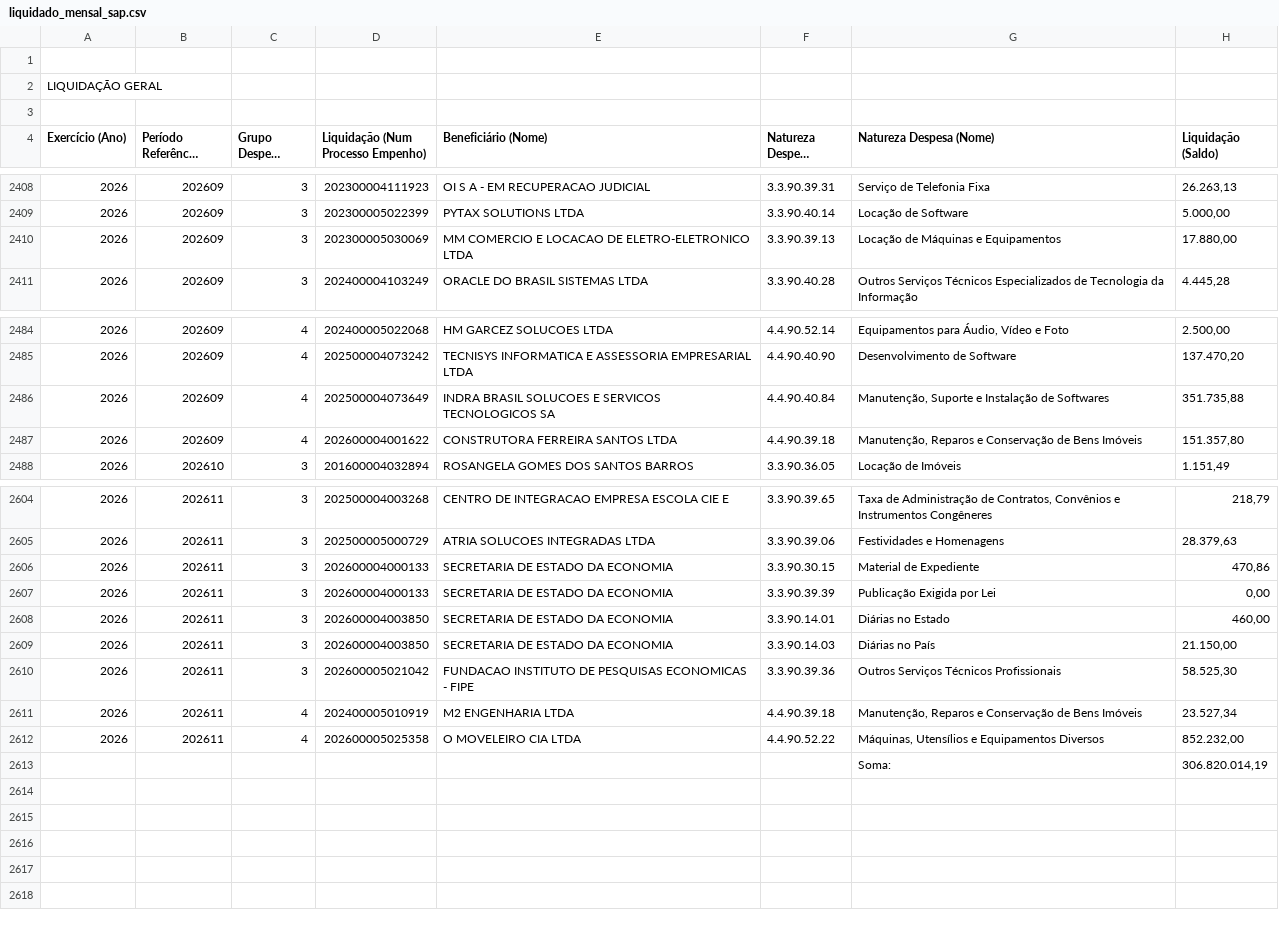
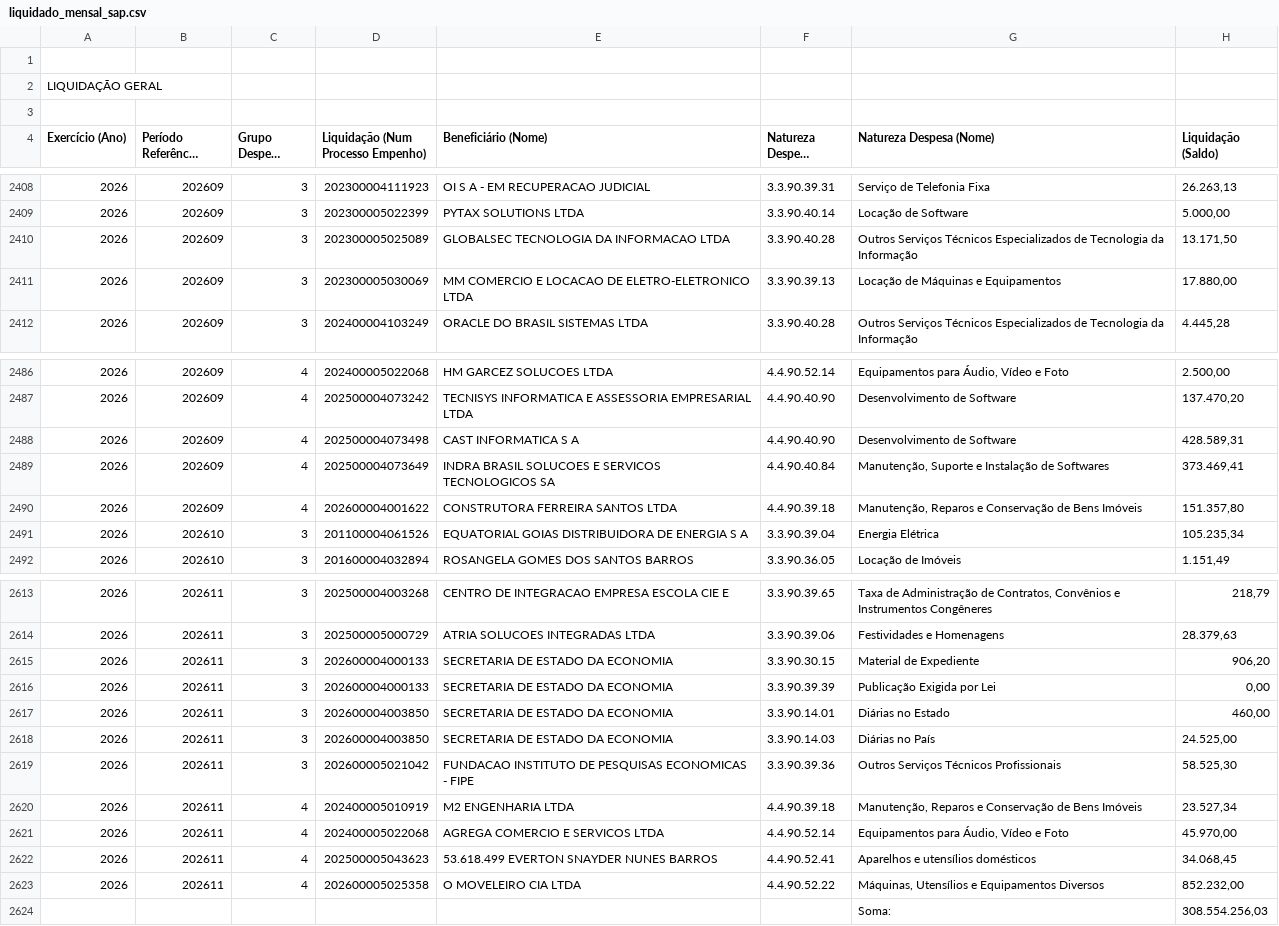
Before and after one commit to gpineconomia/painel-orcamento, a CSV file: data/liquidado_mensal_sap.csv, drawn as a sheet; only a part is shown, gaps mark what is left out; long unchanged cells end in …; the diff covers the shown part only.

Commit message:
Atualização automática (19/11/2026 07:30): data/pca_2027_cache.xlsx, data/liquidado_mensal_sap.csv, data/declarado_empenhado_seq_sap.csv

```diff
--- a/data/liquidado_mensal_sap.csv
+++ b/data/liquidado_mensal_sap.csv
@@ -2409,2 +2409,3 @@
 "2026";"202609";"3";"202300005022399";"PYTAX SOLUTIONS LTDA";"3.3.90.40.14";"Locação de Software";"5.000,00"
+"2026";"202609";"3";"202300005025089";"GLOBALSEC TECNOLOGIA DA INFORMACAO LTDA";"3.3.90.40.28";"Outros Serviços Técnicos Especializados de Tecnologia da Informação";"13.171,50"
 "2026";"202609";"3";"202300005030069";"MM COMERCIO E LOCACAO DE ELETRO-ELETRONICO LTDA";"3.3.90.39.13";"Locação de Máquinas e Equipamentos";"17.880,00"
@@ -2485,4 +2487,6 @@
 "2026";"202609";"4";"202500004073242";"TECNISYS INFORMATICA E ASSESSORIA EMPRESARIAL LTDA";"4.4.90.40.90";"Desenvolvimento de Software";"137.470,20"
-"2026";"202609";"4";"202500004073649";"INDRA BRASIL SOLUCOES E SERVICOS TECNOLOGICOS SA";"4.4.90.40.84";"Manutenção, Suporte e Instalação de Softwares";"351.735,88"
+"2026";"202609";"4";"202500004073498";"CAST INFORMATICA S A";"4.4.90.40.90";"Desenvolvimento de Software";"428.589,31"
+"2026";"202609";"4";"202500004073649";"INDRA BRASIL SOLUCOES E SERVICOS TECNOLOGICOS SA";"4.4.90.40.84";"Manutenção, Suporte e Instalação de Softwares";"373.469,41"
 "2026";"202609";"4";"202600004001622";"CONSTRUTORA FERREIRA SANTOS LTDA";"4.4.90.39.18";"Manutenção, Reparos e Conservação de Bens Imóveis";"151.357,80"
+"2026";"202610";"3";"201100004061526";"EQUATORIAL GOIAS DISTRIBUIDORA DE ENERGIA S A";"3.3.90.39.04";"Energia Elétrica";"105.235,34"
 "2026";"202610";"3";"201600004032894";"ROSANGELA GOMES DOS SANTOS BARROS";"3.3.90.36.05";"Locação de Imóveis";"1.151,49"
@@ -2605,9 +2614,11 @@
 "2026";"202611";"3";"202500005000729";"ATRIA SOLUCOES INTEGRADAS LTDA";"3.3.90.39.06";"Festividades e Homenagens";"28.379,63"
-"2026";"202611";"3";"202600004000133";"SECRETARIA DE ESTADO DA ECONOMIA";"3.3.90.30.15";"Material de Expediente";"470,86"
+"2026";"202611";"3";"202600004000133";"SECRETARIA DE ESTADO DA ECONOMIA";"3.3.90.30.15";"Material de Expediente";"906,20"
 "2026";"202611";"3";"202600004000133";"SECRETARIA DE ESTADO DA ECONOMIA";"3.3.90.39.39";"Publicação Exigida por Lei";"0,00"
 "2026";"202611";"3";"202600004003850";"SECRETARIA DE ESTADO DA ECONOMIA";"3.3.90.14.01";"Diárias no Estado";"460,00"
-"2026";"202611";"3";"202600004003850";"SECRETARIA DE ESTADO DA ECONOMIA";"3.3.90.14.03";"Diárias no País";"21.150,00"
+"2026";"202611";"3";"202600004003850";"SECRETARIA DE ESTADO DA ECONOMIA";"3.3.90.14.03";"Diárias no País";"24.525,00"
 "2026";"202611";"3";"202600005021042";"FUNDACAO INSTITUTO DE PESQUISAS ECONOMICAS - FIPE";"3.3.90.39.36";"Outros Serviços Técnicos Profissionais";"58.525,30"
 "2026";"202611";"4";"202400005010919";"M2 ENGENHARIA LTDA";"4.4.90.39.18";"Manutenção, Reparos e Conservação de Bens Imóveis";"23.527,34"
+"2026";"202611";"4";"202400005022068";"AGREGA COMERCIO E SERVICOS LTDA";"4.4.90.52.14";"Equipamentos para Áudio, Vídeo e Foto";"45.970,00"
+"2026";"202611";"4";"202500005043623";"53.618.499 EVERTON SNAYDER NUNES BARROS";"4.4.90.52.41";"Aparelhos e utensílios domésticos";"34.068,45"
 "2026";"202611";"4";"202600005025358";"O MOVELEIRO CIA LTDA";"4.4.90.52.22";"Máquinas, Utensílios e Equipamentos Diversos";"852.232,00"
-"";"";"";"";"";"";"Soma:";"306.820.014,19"
+"";"";"";"";"";"";"Soma:";"308.554.256,03"
```
Also changed, not shown: 6 added rows and 3 edited cells elsewhere in this file, data/declarado_empenhado_seq_sap.csv, 1 other file.
